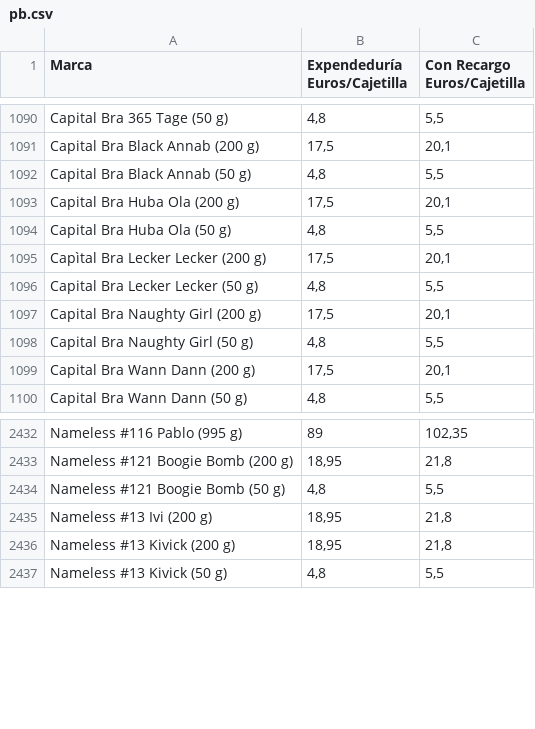
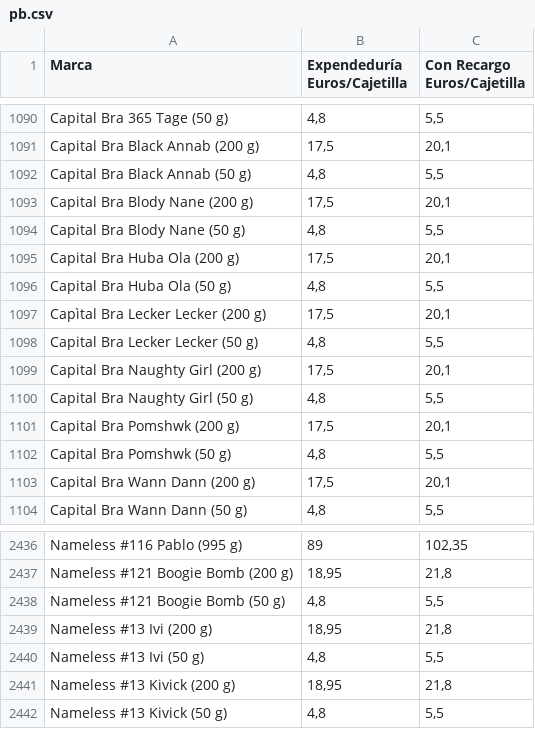
Before and after one commit to Dionakra/pipe-tobacco, a CSV file: public/csv/pb.csv, drawn as a sheet; only a part is shown, gaps mark what is left out; the diff names each change by its address in the sheet, - before the commit and + after, or states it on an @@ line.

```diff
--- a/public/csv/pb.csv
+++ b/public/csv/pb.csv
+row 1093: Capital Bra Blody Nane (200 g) | 17,5 | 20,1
+row 1094: Capital Bra Blody Nane (50 g) | 4,8 | 5,5
+row 1101: Capital Bra Pomshwk (200 g) | 17,5 | 20,1
+row 1102: Capital Bra Pomshwk (50 g) | 4,8 | 5,5
+row 2440: Nameless #13 Ivi (50 g) | 4,8 | 5,5
```
Also changed, not shown: 2 other files.
